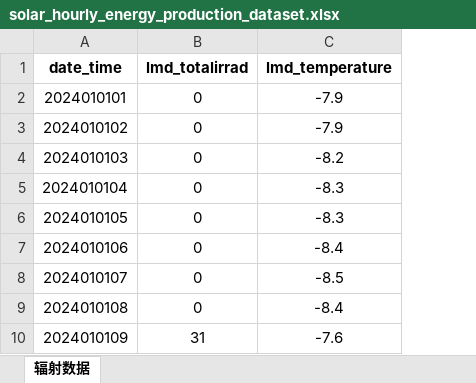
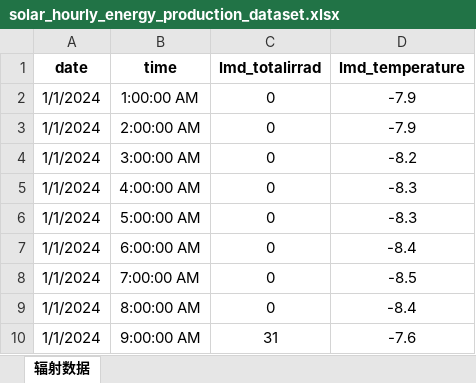
Before and after one commit to BluesRockets/home-energy-trading, an Excel workbook: data/input/solar_hourly_energy_production_dataset.xlsx, sheet 辐射数据, drawn as a sheet; only a part is shown; values as stored, in another font and other column widths than the file's, no borders; removed rows and columns are numbered as before the commit, all else as after; the diff names each change by its address in the sheet, - before the commit and + after, or states it on an @@ line.

```diff
--- a/data/input/solar_hourly_energy_production_dataset.xlsx (sheet 辐射数据)
+++ b/data/input/solar_hourly_energy_production_dataset.xlsx (sheet 辐射数据)
-column A (date_time), rows 2-10: 2024010101 | 2024010102 | 2024010103 | 2024010104 | 2024010105 | 2024010106 | 2024010107 | 2024010108 | 2024010109
+column A (date), rows 2-10: all 1/1/2024
+column B (time), rows 2-10: 1:00:00 AM | 2:00:00 AM | 3:00:00 AM | 4:00:00 AM | 5:00:00 AM | 6:00:00 AM | 7:00:00 AM | 8:00:00 AM | 9:00:00 AM
```
Also changed, not shown: data/output/production/validation_predictions_with_timestamps.xlsx, 9 other files.
